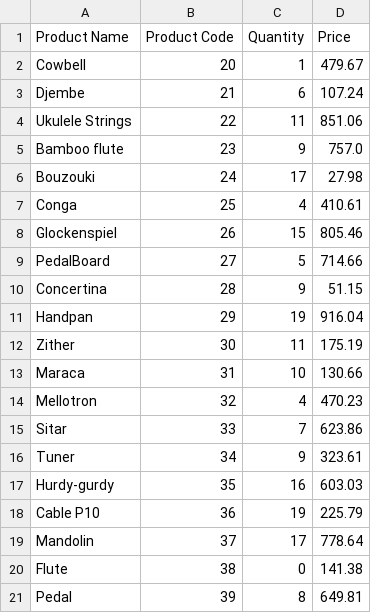
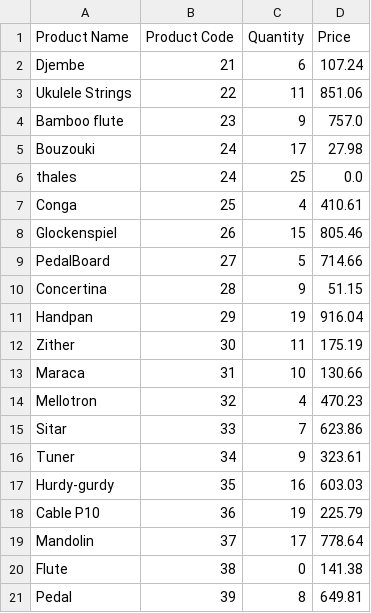
Before and after one commit to luisggf/store-project, a CSV file: partitions/sorted-partition-2.csv, drawn as a sheet; removed rows and columns are numbered as before the commit, all else as after; the diff names each change by its address in the sheet, - before the commit and + after, or states it on an @@ line.

```diff
--- a/partitions/sorted-partition-2.csv
+++ b/partitions/sorted-partition-2.csv
-row 2: Cowbell | 20 | 1 | 479.67
+row 6: thales | 24 | 25 | 0.0
```
Also changed, not shown: partitions/sorted-partition-1.csv, products.csv, 2 other files.
